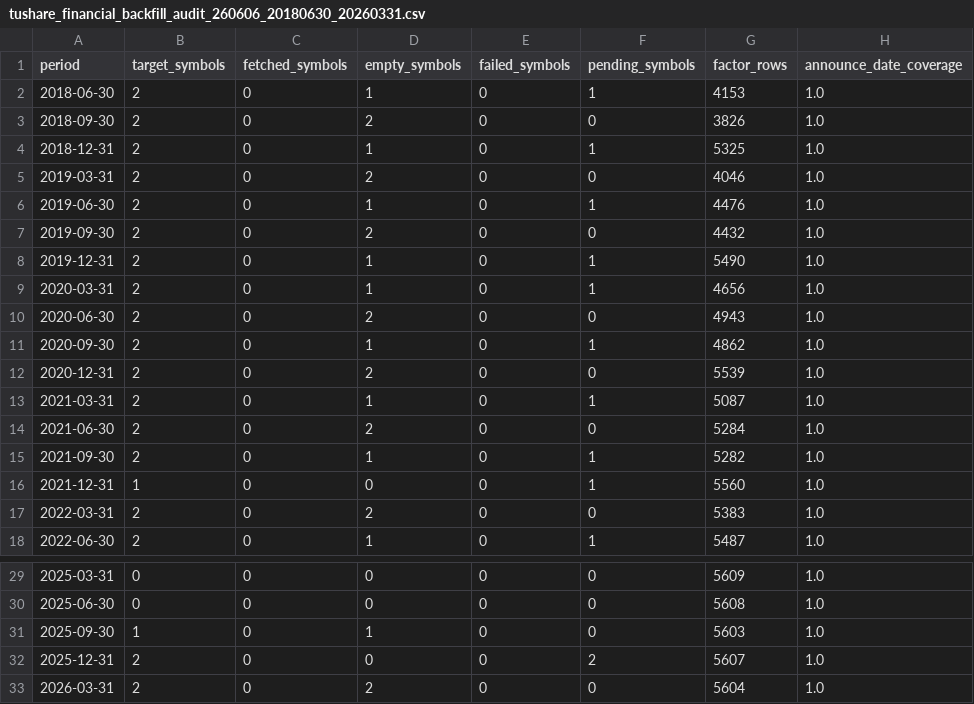
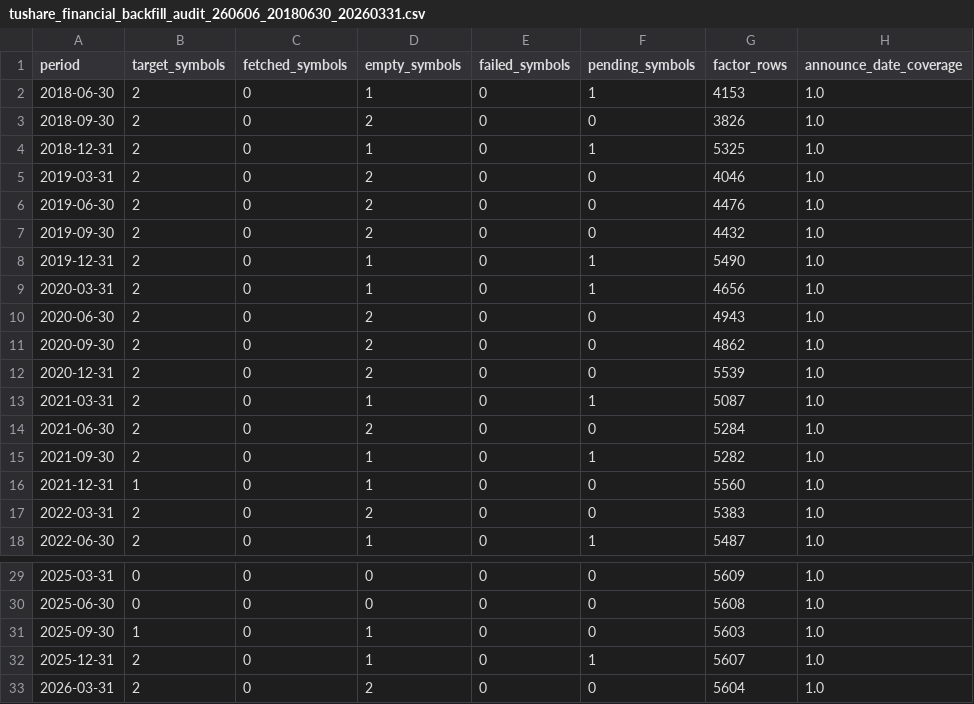
Before and after one commit to Archjing/stok-mapping, a CSV file: reports/2026-06-06/tushare_financial_backfill_audit_260606_20180630_20260331.csv, drawn as a sheet; only a part is shown, gaps mark what is left out; the diff names each change by its address in the sheet, - before the commit and + after, or states it on an @@ line.

```diff
--- a/reports/2026-06-06/tushare_financial_backfill_audit_260606_20180630_20260331.csv
+++ b/reports/2026-06-06/tushare_financial_backfill_audit_260606_20180630_20260331.csv
-D6 (empty_symbols): 1
+D6 (empty_symbols): 2
-F6 (pending_symbols): 1
+F6 (pending_symbols): 0
-D11 (empty_symbols): 1
+D11 (empty_symbols): 2
-F11 (pending_symbols): 1
+F11 (pending_symbols): 0
-D16 (empty_symbols): 0
+D16 (empty_symbols): 1
-F16 (pending_symbols): 1
+F16 (pending_symbols): 0
-D32 (empty_symbols): 0
+D32 (empty_symbols): 1
-F32 (pending_symbols): 2
+F32 (pending_symbols): 1
```
Also changed, not shown: reports/tushare_financial_backfill_audit_summary.csv, 2 other files.
